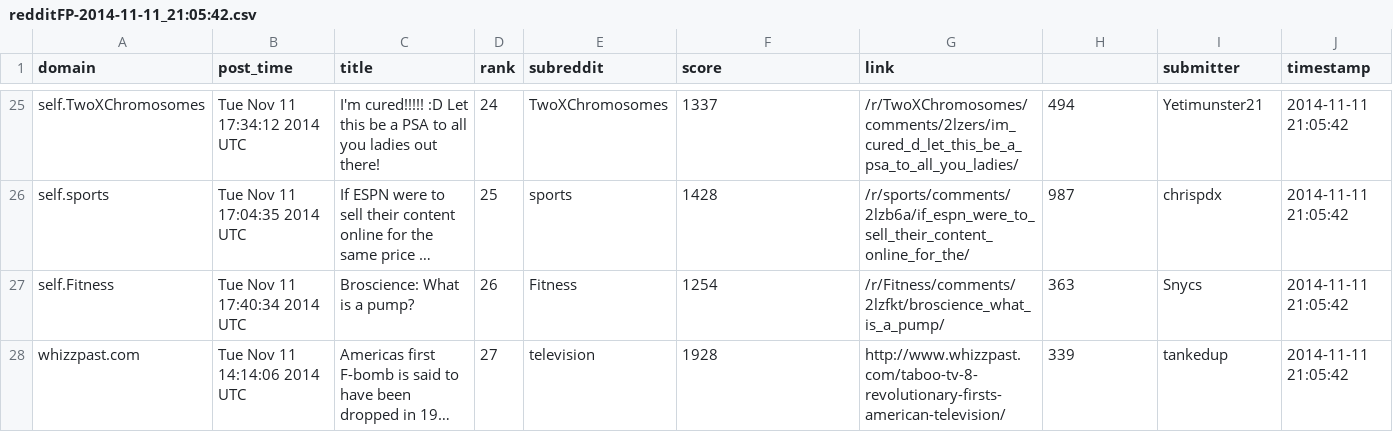
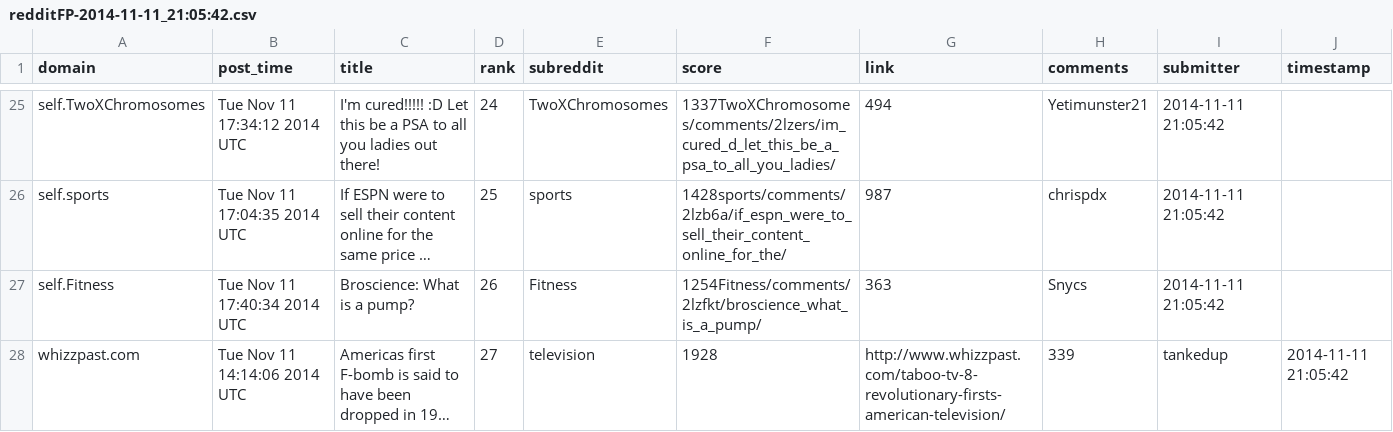
Before and after one commit to iLikeSoup/Reddit-Post-Analysis-CMSC498O, a CSV file: pulls/redditFP-2014-11-11_21:05:42.csv, drawn as a sheet; only a part is shown, gaps mark what is left out; long unchanged cells end in …; the diff covers the shown part only; the diff names each change by its address in the sheet, - before the commit and + after, or states it on an @@ line.

```diff
--- a/pulls/redditFP-2014-11-11_21:05:42.csv
+++ b/pulls/redditFP-2014-11-11_21:05:42.csv
-H1: (empty)
+H1: comments
-F25 (score): 1337
+F25 (score): 1337TwoXChromosomes/comments/2lzers/im_cured_d_let_this_be_a_psa_to_all_you_ladies/
-G25 (link): /r/TwoXChromosomes/comments/2lzers/im_cured_d_let_this_be_a_psa_to_all_you_ladies/
+G25 (link): 494
-H25 (comments): 494
+H25 (comments): Yetimunster21
-I25 (submitter): Yetimunster21
+I25 (submitter): 2014-11-11 21:05:42
-J25:J27 (timestamp): 2014-11-11 21:05:42
+J25:J27 (timestamp): (empty)
-F26 (score): 1428
+F26 (score): 1428sports/comments/2lzb6a/if_espn_were_to_sell_their_content_online_for_the/
-G26 (link): /r/sports/comments/2lzb6a/if_espn_were_to_sell_their_content_online_for_the/
+G26 (link): 987
-H26 (comments): 987
+H26 (comments): chrispdx
-I26 (submitter): chrispdx
+I26 (submitter): 2014-11-11 21:05:42
-F27 (score): 1254
+F27 (score): 1254Fitness/comments/2lzfkt/broscience_what_is_a_pump/
-G27 (link): /r/Fitness/comments/2lzfkt/broscience_what_is_a_pump/
+G27 (link): 363
-H27 (comments): 363
+H27 (comments): Snycs
-I27 (submitter): Snycs
+I27 (submitter): 2014-11-11 21:05:42
```
Also changed, not shown: 105 edited cells elsewhere in this file, 1 other file.
